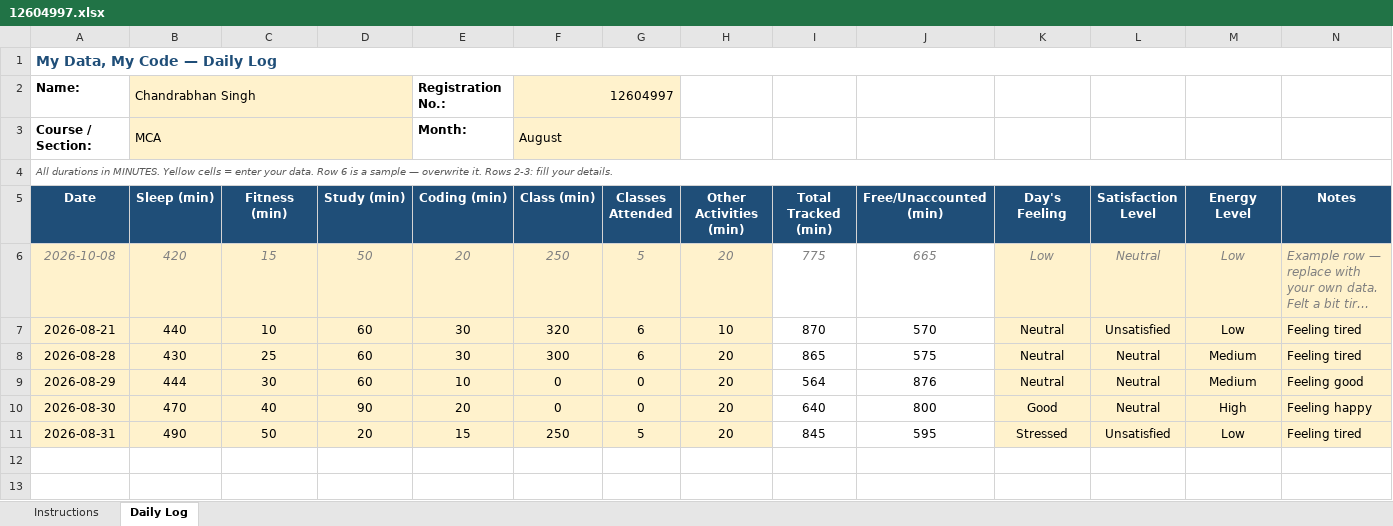
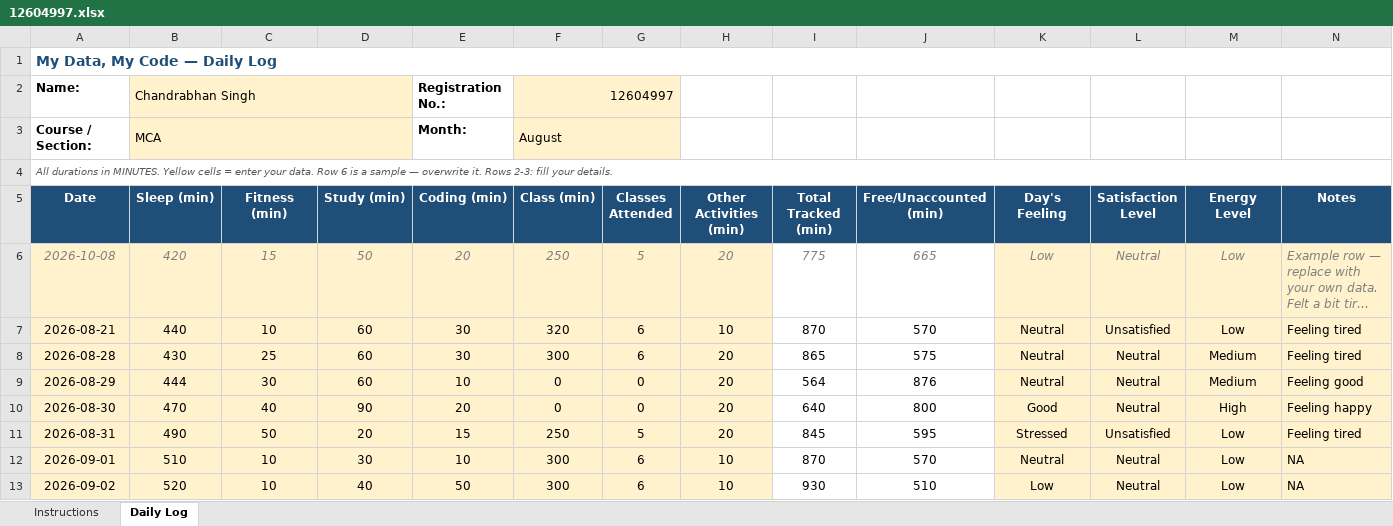
Before and after one commit to CHANDRABHAN2003-UX/CAP776, an Excel workbook: 12604997.xlsx, sheet Daily Log, drawn as a sheet; long unchanged cells end in …; values as stored, in another font and other column widths than the file's, no borders; conditional formats not drawn; the diff names each change by its address in the sheet, - before the commit and + after, or states it on an @@ line.

Commit message:
main01 and 02 sept

```diff
--- a/12604997.xlsx (sheet Daily Log)
+++ b/12604997.xlsx (sheet Daily Log)
+row 12: 2026-09-01 | 510 | 10 | 30 | 10 | 300 | 6 | 10 | 870 | 570 | Neutral | Neutral | Low | NA
+row 13: 2026-09-02 | 520 | 10 | 40 | 50 | 300 | 6 | 10 | 930 | 510 | Low | Neutral | Low | NA
```
